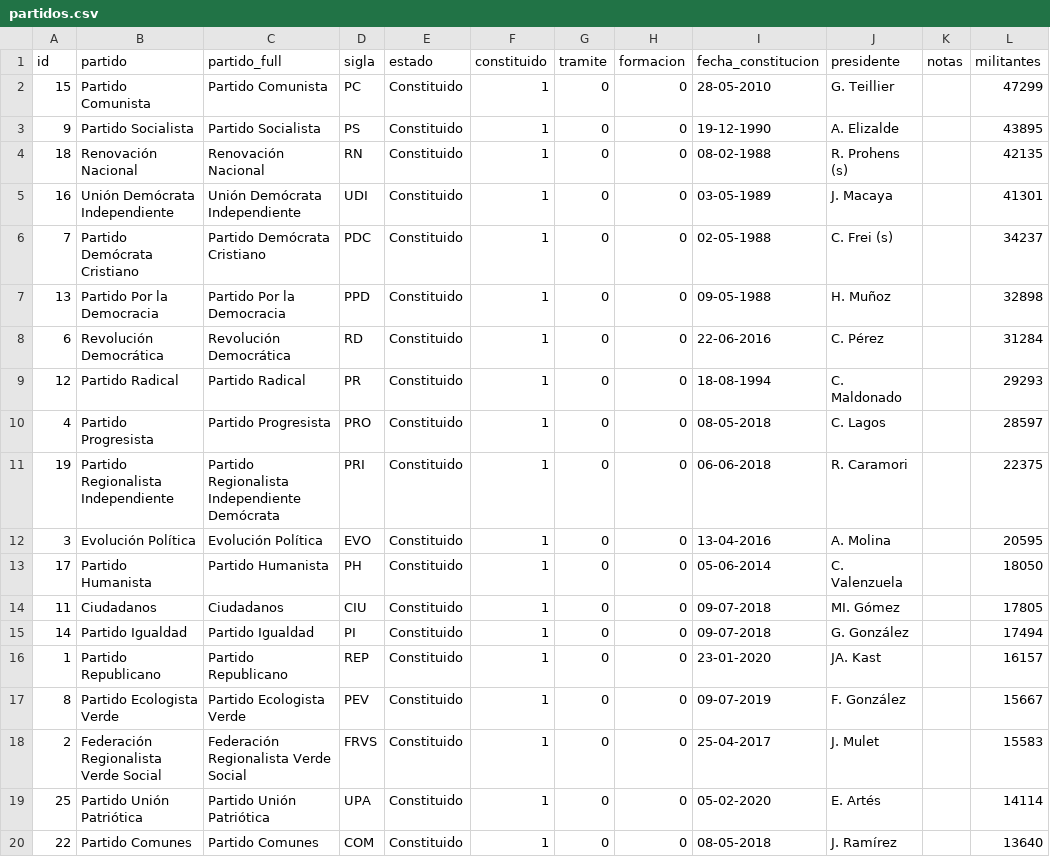
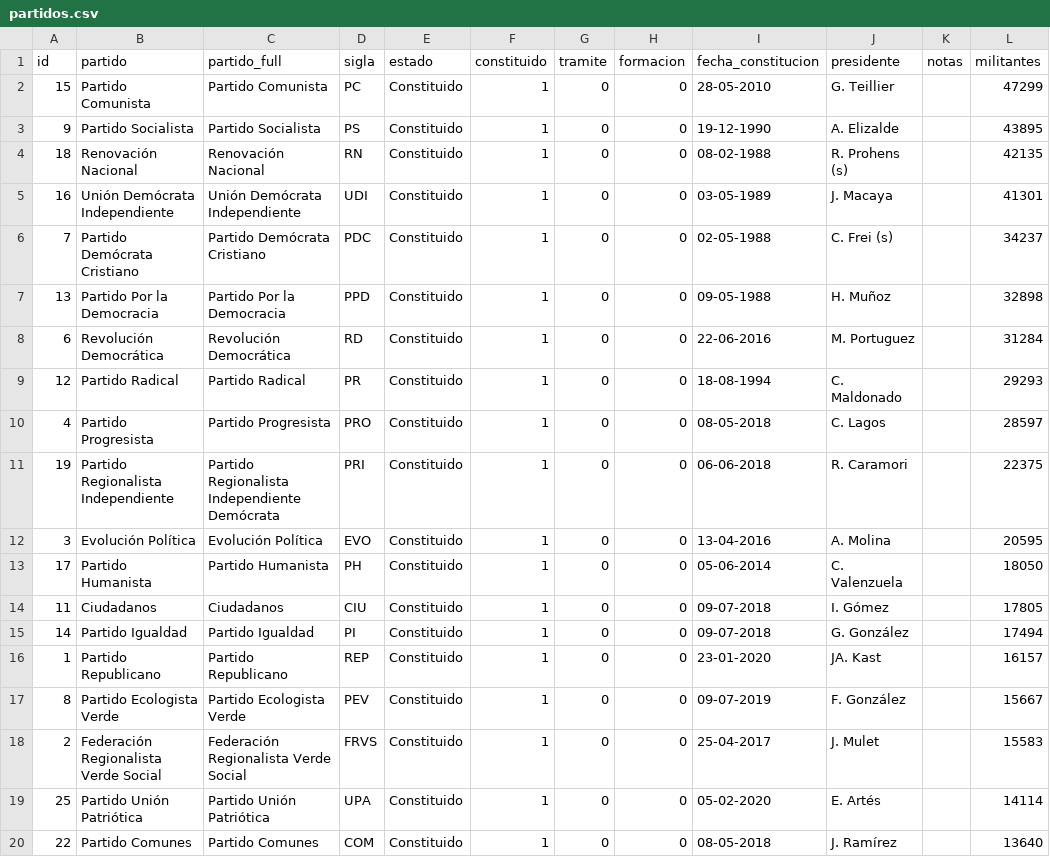
Before and after one commit to tresquintos/tresquintos.github.io, a CSV file: files/partidos.csv, drawn as a sheet; only a part is shown.

Commit message:
Add files via upload

```diff
--- a/files/partidos.csv
+++ b/files/partidos.csv
@@ -7,3 +7,3 @@
 13,Partido Por la Democracia,Partido Por la Democracia,PPD,Constituido,1,0,0,09-05-1988,H. Muñoz,,32898
-6,Revolución Democrática,Revolución Democrática,RD,Constituido,1,0,0,22-06-2016,C. Pérez,,31284
+6,Revolución Democrática,Revolución Democrática,RD,Constituido,1,0,0,22-06-2016,M. Portuguez,,31284
 12,Partido Radical,Partido Radical,PR,Constituido,1,0,0,18-08-1994,C. Maldonado,,29293
@@ -13,3 +13,3 @@
 17,Partido Humanista,Partido Humanista,PH,Constituido,1,0,0,05-06-2014,C. Valenzuela,,18050
-11,Ciudadanos,Ciudadanos,CIU,Constituido,1,0,0,09-07-2018,MI. Gómez,,17805
+11,Ciudadanos,Ciudadanos,CIU,Constituido,1,0,0,09-07-2018,I. Gómez,,17805
 14,Partido Igualdad,Partido Igualdad,PI,Constituido,1,0,0,09-07-2018,G. González,,17494
```
